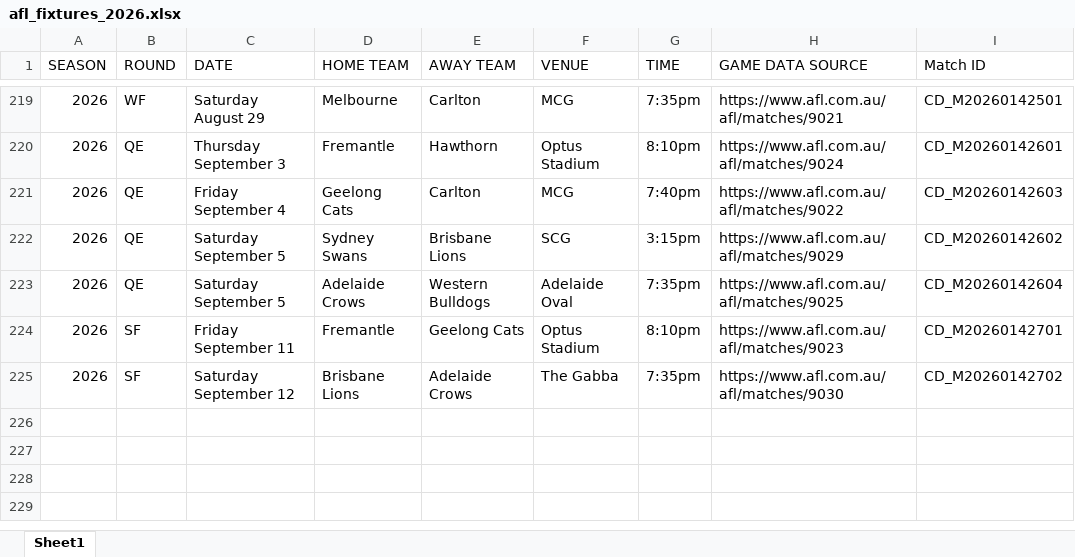
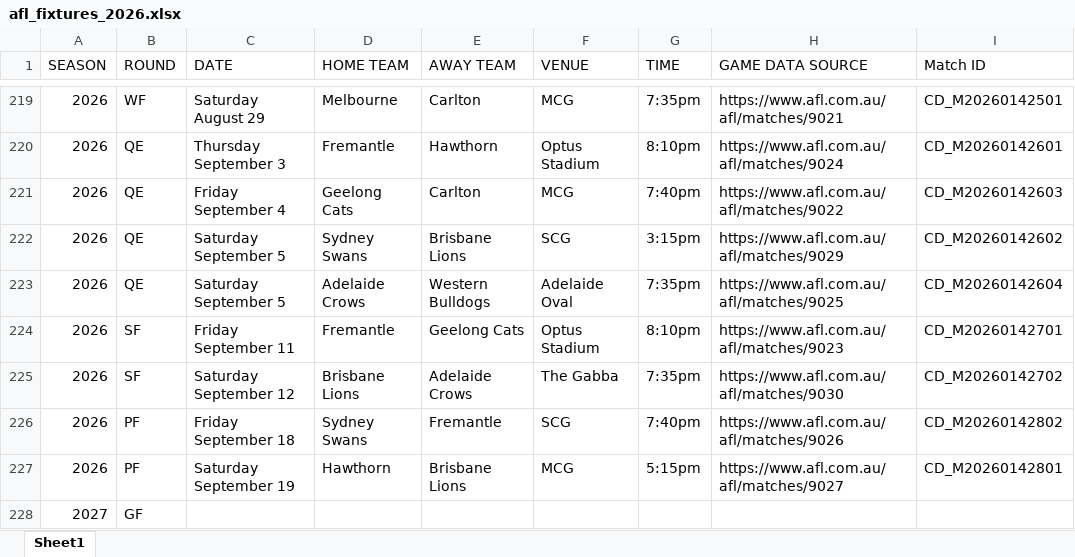
Before and after one commit to Pentyum777/Fantasy-Pairs-and-Weekend-Quads, an Excel workbook: railway-backend/afl_fixtures_2026.xlsx, sheet Sheet1, drawn as a sheet; only a part is shown, gaps mark what is left out; values as stored, in another font and other column widths than the file's, no borders; conditional formats not drawn; the diff names each change by its address in the sheet, - before the commit and + after, or states it on an @@ line.

Commit message:
Source update

```diff
--- a/railway-backend/afl_fixtures_2026.xlsx (sheet Sheet1)
+++ b/railway-backend/afl_fixtures_2026.xlsx (sheet Sheet1)
+row 226: 2026 | PF | Friday September 18 | Sydney Swans | Fremantle | SCG | 7:40pm | https://www.afl.com.au/afl/matches/9026 | CD_M20260142802
+row 227: 2026 | PF | Saturday September 19 | Hawthorn | Brisbane Lions | MCG | 5:15pm | https://www.afl.com.au/afl/matches/9027 | CD_M20260142801
+row 228: 2027 | GF
```
Also changed, not shown: assets/afl_fixtures_2026.xlsx, docs/assets/assets/afl_fixtures_2026.xlsx, 5 other files.
